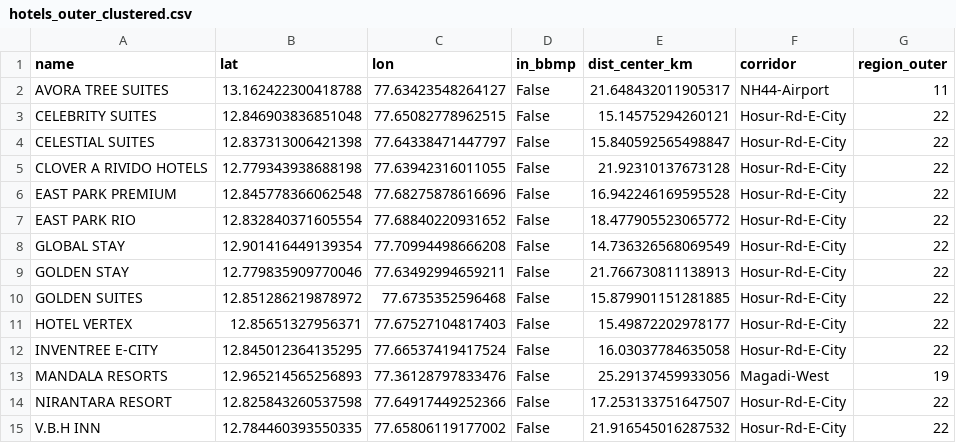
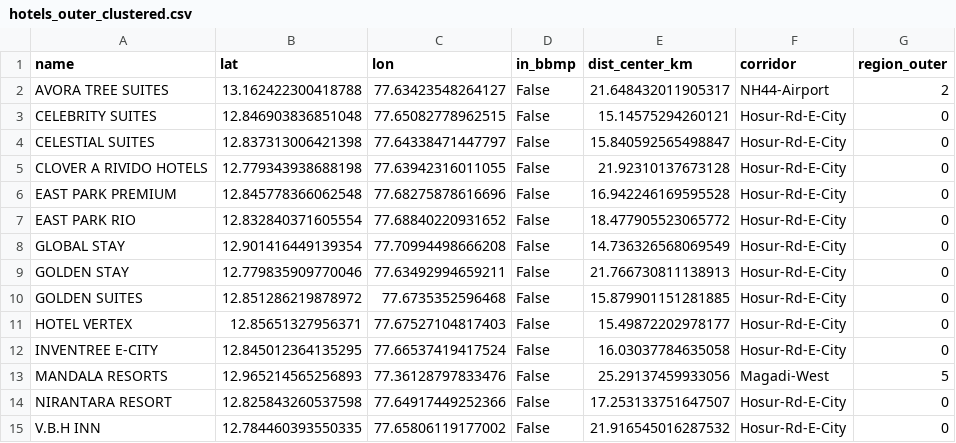
Before and after one commit to akshith2k4/route_final, a CSV file: hotels_outer_clustered.csv, drawn as a sheet.

```diff
--- a/hotels_outer_clustered.csv
+++ b/hotels_outer_clustered.csv
@@ -1,15 +1,15 @@
 name,lat,lon,in_bbmp,dist_center_km,corridor,region_outer
-AVORA TREE SUITES,13.162422300418788,77.63423548264127,False,21.648432011905317,NH44-Airport,11
-CELEBRITY SUITES,12.846903836851048,77.65082778962515,False,15.14575294260121,Hosur-Rd-E-City,22
-CELESTIAL SUITES,12.837313006421398,77.64338471447797,False,15.840592565498847,Hosur-Rd-E-City,22
-CLOVER A RIVIDO HOTELS,12.779343938688198,77.63942316011055,False,21.92310137673128,Hosur-Rd-E-City,22
-EAST PARK PREMIUM,12.845778366062548,77.68275878616696,False,16.942246169595528,Hosur-Rd-E-City,22
-EAST PARK RIO,12.832840371605554,77.68840220931652,False,18.477905523065772,Hosur-Rd-E-City,22
-GLOBAL STAY,12.901416449139354,77.70994498666208,False,14.736326568069549,Hosur-Rd-E-City,22
-GOLDEN STAY,12.779835909770046,77.63492994659211,False,21.766730811138913,Hosur-Rd-E-City,22
-GOLDEN SUITES,12.851286219878972,77.6735352596468,False,15.879901151281885,Hosur-Rd-E-City,22
-HOTEL VERTEX,12.85651327956371,77.67527104817403,False,15.49872202978177,Hosur-Rd-E-City,22
-INVENTREE E-CITY,12.845012364135295,77.66537419417524,False,16.03037784635058,Hosur-Rd-E-City,22
-MANDALA RESORTS,12.965214565256893,77.36128797833476,False,25.29137459933056,Magadi-West,19
-NIRANTARA RESORT,12.825843260537598,77.64917449252366,False,17.253133751647507,Hosur-Rd-E-City,22
-V.B.H INN,12.784460393550335,77.65806119177002,False,21.916545016287532,Hosur-Rd-E-City,22
+AVORA TREE SUITES,13.162422300418788,77.63423548264127,False,21.648432011905317,NH44-Airport,2
+CELEBRITY SUITES,12.846903836851048,77.65082778962515,False,15.14575294260121,Hosur-Rd-E-City,0
+CELESTIAL SUITES,12.837313006421398,77.64338471447797,False,15.840592565498847,Hosur-Rd-E-City,0
+CLOVER A RIVIDO HOTELS,12.779343938688198,77.63942316011055,False,21.92310137673128,Hosur-Rd-E-City,0
+EAST PARK PREMIUM,12.845778366062548,77.68275878616696,False,16.942246169595528,Hosur-Rd-E-City,0
+EAST PARK RIO,12.832840371605554,77.68840220931652,False,18.477905523065772,Hosur-Rd-E-City,0
+GLOBAL STAY,12.901416449139354,77.70994498666208,False,14.736326568069549,Hosur-Rd-E-City,0
+GOLDEN STAY,12.779835909770046,77.63492994659211,False,21.766730811138913,Hosur-Rd-E-City,0
+GOLDEN SUITES,12.851286219878972,77.6735352596468,False,15.879901151281885,Hosur-Rd-E-City,0
+HOTEL VERTEX,12.85651327956371,77.67527104817403,False,15.49872202978177,Hosur-Rd-E-City,0
+INVENTREE E-CITY,12.845012364135295,77.66537419417524,False,16.03037784635058,Hosur-Rd-E-City,0
+MANDALA RESORTS,12.965214565256893,77.36128797833476,False,25.29137459933056,Magadi-West,5
+NIRANTARA RESORT,12.825843260537598,77.64917449252366,False,17.253133751647507,Hosur-Rd-E-City,0
+V.B.H INN,12.784460393550335,77.65806119177002,False,21.916545016287532,Hosur-Rd-E-City,0
```
Also changed, not shown: hotels_urban_clustered.csv, urban_centroids.csv, 15 other files.
